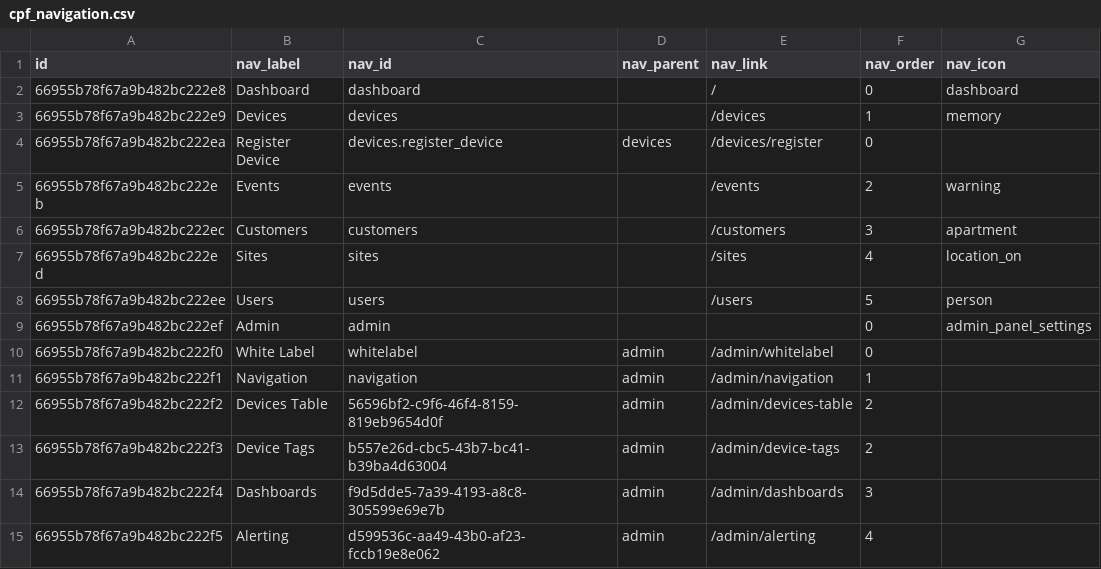
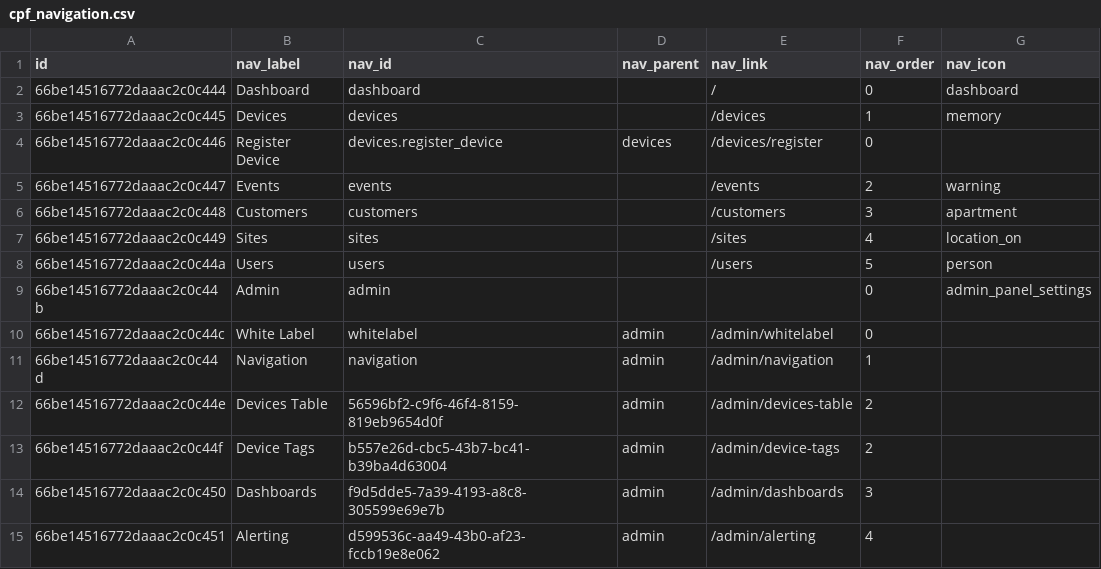
Before and after one commit to Losant/losant-templates, a CSV file: application-templates/connected-product-foundation/dataTables/cpf_navigation.csv, drawn as a sheet; only a part is shown; the diff names each change by its address in the sheet, - before the commit and + after, or states it on an @@ line.

```diff
--- a/application-templates/connected-product-foundation/dataTables/cpf_navigation.csv
+++ b/application-templates/connected-product-foundation/dataTables/cpf_navigation.csv
-A2 (id): 66955b78f67a9b482bc222e8
+A2 (id): 66be14516772daaac2c0c444
-A3 (id): 66955b78f67a9b482bc222e9
+A3 (id): 66be14516772daaac2c0c445
-A4 (id): 66955b78f67a9b482bc222ea
+A4 (id): 66be14516772daaac2c0c446
-A5 (id): 66955b78f67a9b482bc222eb
+A5 (id): 66be14516772daaac2c0c447
-A6 (id): 66955b78f67a9b482bc222ec
+A6 (id): 66be14516772daaac2c0c448
-A7 (id): 66955b78f67a9b482bc222ed
+A7 (id): 66be14516772daaac2c0c449
-A8 (id): 66955b78f67a9b482bc222ee
+A8 (id): 66be14516772daaac2c0c44a
-A9 (id): 66955b78f67a9b482bc222ef
+A9 (id): 66be14516772daaac2c0c44b
-A10 (id): 66955b78f67a9b482bc222f0
+A10 (id): 66be14516772daaac2c0c44c
-A11 (id): 66955b78f67a9b482bc222f1
+A11 (id): 66be14516772daaac2c0c44d
-A12 (id): 66955b78f67a9b482bc222f2
+A12 (id): 66be14516772daaac2c0c44e
-A13 (id): 66955b78f67a9b482bc222f3
+A13 (id): 66be14516772daaac2c0c44f
-A14 (id): 66955b78f67a9b482bc222f4
+A14 (id): 66be14516772daaac2c0c450
-A15 (id): 66955b78f67a9b482bc222f5
+A15 (id): 66be14516772daaac2c0c451
```
Also changed, not shown: 11 other files.
